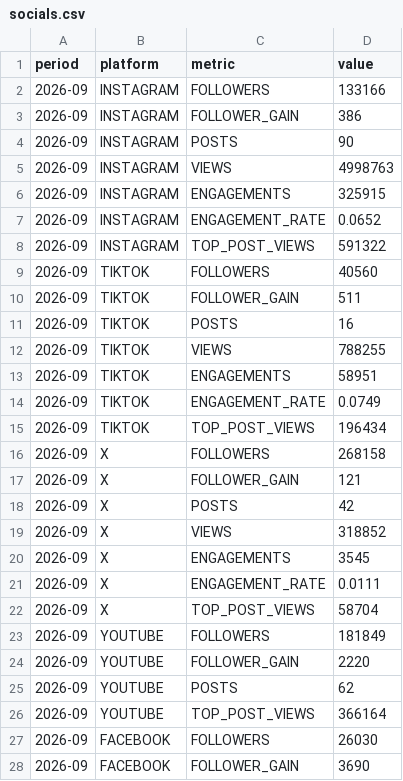
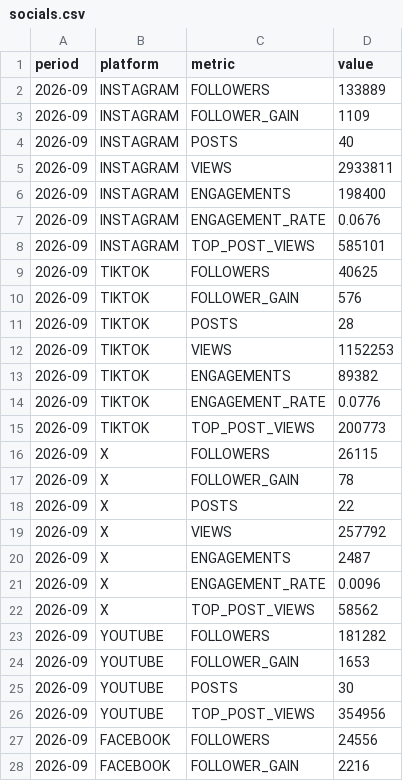
Before and after one commit to raindelaymedia/roadtrippin, a CSV file: master/shows/road_trippin/data/socials.csv, drawn as a sheet; only a part is shown; the diff covers the shown part only.

Commit message:
Update socials.csv via dashboard editor (7 changes)

```diff
--- a/master/shows/road_trippin/data/socials.csv
+++ b/master/shows/road_trippin/data/socials.csv
@@ -1,28 +1,28 @@
 period,platform,metric,value
-2026-09,INSTAGRAM,FOLLOWERS,133166
-2026-09,INSTAGRAM,FOLLOWER_GAIN,386
-2026-09,INSTAGRAM,POSTS,90
-2026-09,INSTAGRAM,VIEWS,4998763
-2026-09,INSTAGRAM,ENGAGEMENTS,325915
-2026-09,INSTAGRAM,ENGAGEMENT_RATE,0.0652
-2026-09,INSTAGRAM,TOP_POST_VIEWS,591322
-2026-09,TIKTOK,FOLLOWERS,40560
-2026-09,TIKTOK,FOLLOWER_GAIN,511
-2026-09,TIKTOK,POSTS,16
-2026-09,TIKTOK,VIEWS,788255
-2026-09,TIKTOK,ENGAGEMENTS,58951
-2026-09,TIKTOK,ENGAGEMENT_RATE,0.0749
-2026-09,TIKTOK,TOP_POST_VIEWS,196434
-2026-09,X,FOLLOWERS,268158
-2026-09,X,FOLLOWER_GAIN,121
-2026-09,X,POSTS,42
-2026-09,X,VIEWS,318852
-2026-09,X,ENGAGEMENTS,3545
-2026-09,X,ENGAGEMENT_RATE,0.0111
-2026-09,X,TOP_POST_VIEWS,58704
-2026-09,YOUTUBE,FOLLOWERS,181849
-2026-09,YOUTUBE,FOLLOWER_GAIN,2220
-2026-09,YOUTUBE,POSTS,62
-2026-09,YOUTUBE,TOP_POST_VIEWS,366164
-2026-09,FACEBOOK,FOLLOWERS,26030
-2026-09,FACEBOOK,FOLLOWER_GAIN,3690
+2026-09,INSTAGRAM,FOLLOWERS,133889
+2026-09,INSTAGRAM,FOLLOWER_GAIN,1109
+2026-09,INSTAGRAM,POSTS,40
+2026-09,INSTAGRAM,VIEWS,2933811
+2026-09,INSTAGRAM,ENGAGEMENTS,198400
+2026-09,INSTAGRAM,ENGAGEMENT_RATE,0.0676
+2026-09,INSTAGRAM,TOP_POST_VIEWS,585101
+2026-09,TIKTOK,FOLLOWERS,40625
+2026-09,TIKTOK,FOLLOWER_GAIN,576
+2026-09,TIKTOK,POSTS,28
+2026-09,TIKTOK,VIEWS,1152253
+2026-09,TIKTOK,ENGAGEMENTS,89382
+2026-09,TIKTOK,ENGAGEMENT_RATE,0.0776
+2026-09,TIKTOK,TOP_POST_VIEWS,200773
+2026-09,X,FOLLOWERS,26115
+2026-09,X,FOLLOWER_GAIN,78
+2026-09,X,POSTS,22
+2026-09,X,VIEWS,257792
+2026-09,X,ENGAGEMENTS,2487
+2026-09,X,ENGAGEMENT_RATE,0.0096
+2026-09,X,TOP_POST_VIEWS,58562
+2026-09,YOUTUBE,FOLLOWERS,181282
+2026-09,YOUTUBE,FOLLOWER_GAIN,1653
+2026-09,YOUTUBE,POSTS,30
+2026-09,YOUTUBE,TOP_POST_VIEWS,354956
+2026-09,FACEBOOK,FOLLOWERS,24556
+2026-09,FACEBOOK,FOLLOWER_GAIN,2216
```
Also changed, not shown: 6 edited cells elsewhere in this file.
